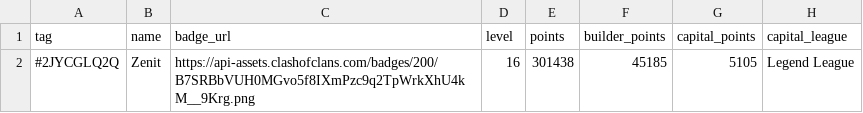
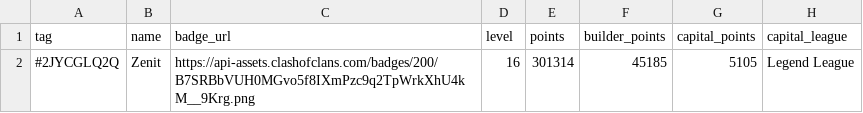
Before and after one commit to Joni1302/coc-stats-project, a CSV file: data/clan_info.csv, drawn as a sheet; only a part is shown; the diff names each change by its address in the sheet, - before the commit and + after, or states it on an @@ line.

```diff
--- a/data/clan_info.csv
+++ b/data/clan_info.csv
-E2 (points): 301438
+E2 (points): 301314
```
Also changed, not shown: data/clan_members.csv, data/player_legend_stats.csv, 1 other file.
